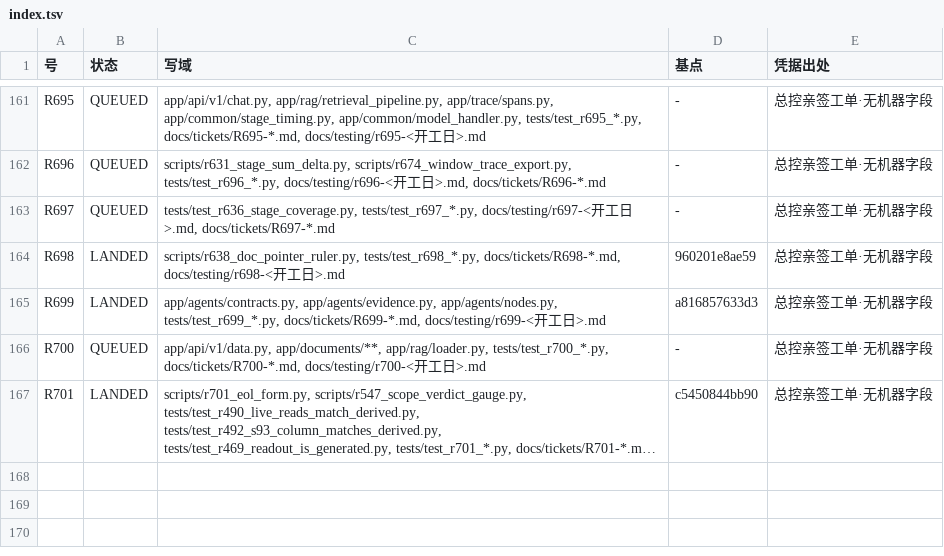
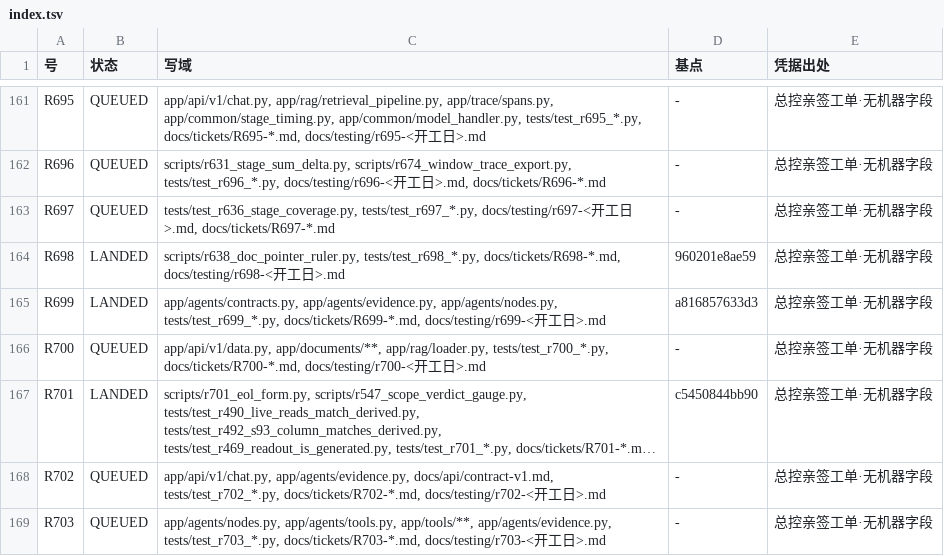
Before and after one commit to jfuyiugvuihj/enterprise-brain, a TSV file: docs/tickets/index.tsv, drawn as a sheet; only a part is shown, gaps mark what is left out; long unchanged cells end in …; the diff names each change by its address in the sheet, - before the commit and + after, or states it on an @@ line.

Commit message:
工单落盘 R702（claims 接出进出口·C④ 的第二腿·写域含 chat.py 故必须排 R695 之后）＋ R703（分析档带着表却答"文档里没有数据"·先取证再动刀·禁碰在飞席写域）＋索引重生成
- R702 病形现取：R699 的 eval_payload_for_answer 在 app/** 零调用点；chat.py 里 rg -F claims 只命中两行前端注释；采集器是"有就带走"⇒ 出口不接，今晚 run32/run33 仍会量到零分母，白烧一扇 1.9 小时的窗。
- R703 凭据＝Archimedes 走查账 ledger.json 环 7 逐字答复（带 csv 却让客户自己去 SAP 导出）；本单第一步是指令性的三问取证，结论若是"产品码本来就对"就停下交回，不许改判据凑绿。
- 索引现取 168 行／33 枚工单文件／LANDED 151 QUEUED 17；tickets_index --verify rc=0。

```diff
--- a/docs/tickets/index.tsv
+++ b/docs/tickets/index.tsv
+row 168: R702 | QUEUED | app/api/v1/chat.py, app/agents/evidence.py, docs/api/contract-v1.md, tests/test_r702_*.py, docs/tickets/R702-*.md, docs/testing/r702-<开工日>.md | - | 总控亲签工单·无机器字段
+row 169: R703 | QUEUED | app/agents/nodes.py, app/agents/tools.py, app/tools/**, app/agents/evidence.py, tests/test_r703_*.py, docs/tickets/R703-*.md, docs/testing/r703-<开工日>.md | - | 总控亲签工单·无机器字段
```
Also changed, not shown: 2 other files.
